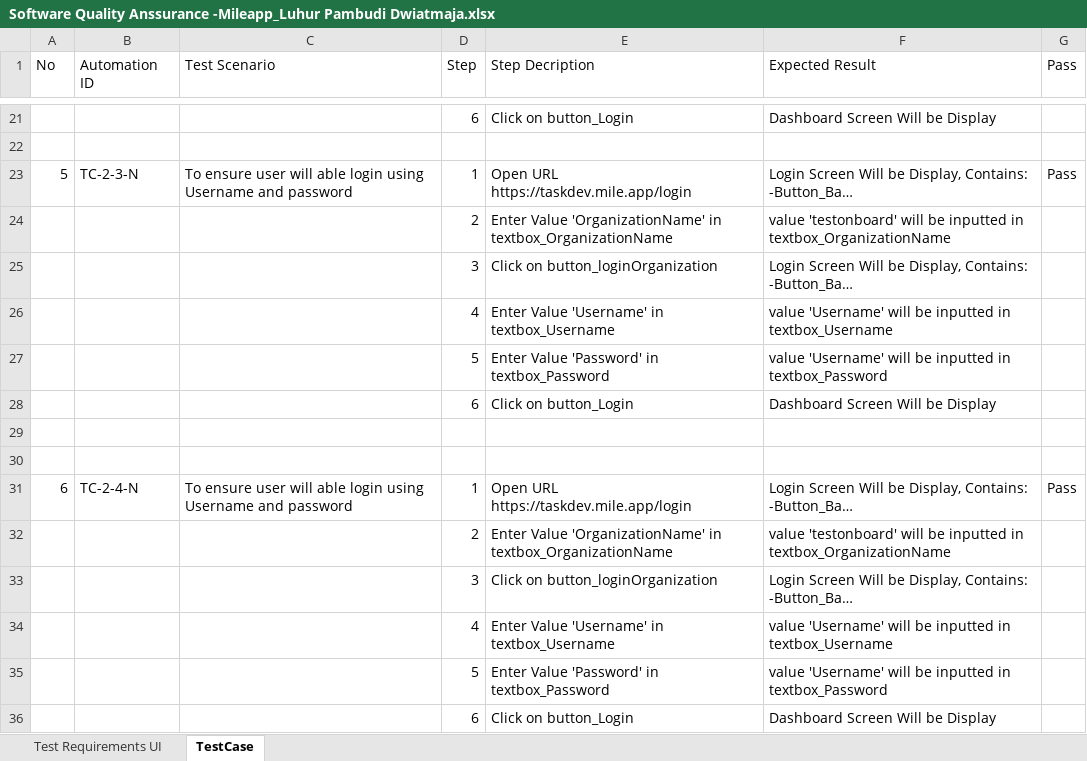
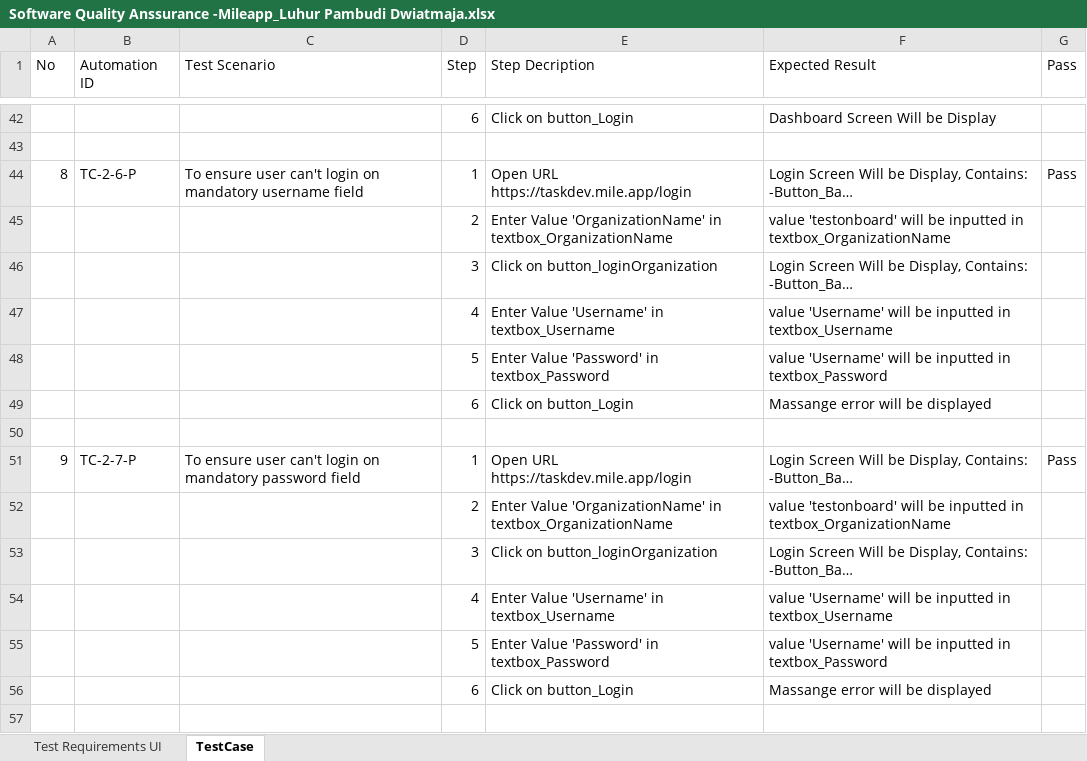
Before and after one commit to LuhurPD/TestMile, an Excel workbook: Software Quality Anssurance -Mileapp_Luhur Pambudi Dwiatmaja.xlsx, sheet TestCase, drawn as a sheet; only a part is shown, gaps mark what is left out; long unchanged cells end in …; values as stored, in another font and other column widths than the file's, no borders; table styles not drawn; removed rows and columns are numbered as before the commit, all else as after; the diff covers the shown part only; the diff names each change by its address in the sheet, - before the commit and + after, or states it on an @@ line.

Commit message:
update

```diff
--- a/Software Quality Anssurance -Mileapp_Luhur Pambudi Dwiatmaja.xlsx (sheet TestCase)
+++ b/Software Quality Anssurance -Mileapp_Luhur Pambudi Dwiatmaja.xlsx (sheet TestCase)
@@ column A (No) renumbered between rows 44 and 51 @@
-B44 (Automation ID): TC-2-3-N
+B44 (Automation ID): TC-2-6-P
-C44 (Test Scenario): …ensure user will able login using Username and password
+C44 (Test Scenario): …ensure user can't login on mandatory username field
-F49 (Expected Result): Dashboard Screen Will be Display
+F49 (Expected Result): Massange error will be displayed
-row 30: (empty)
-B51 (Automation ID): TC-2-4-N
+B51 (Automation ID): TC-2-7-P
-C51 (Test Scenario): …ensure user will able login using Username and password
+C51 (Test Scenario): …ensure user can't login on mandatory password field
-F56 (Expected Result): Dashboard Screen Will be Display
+F56 (Expected Result): Massange error will be displayed
```
Also changed, not shown: 15 added rows, 16 removed rows, 6 moved rows and 3 edited cells elsewhere in this sheet.
